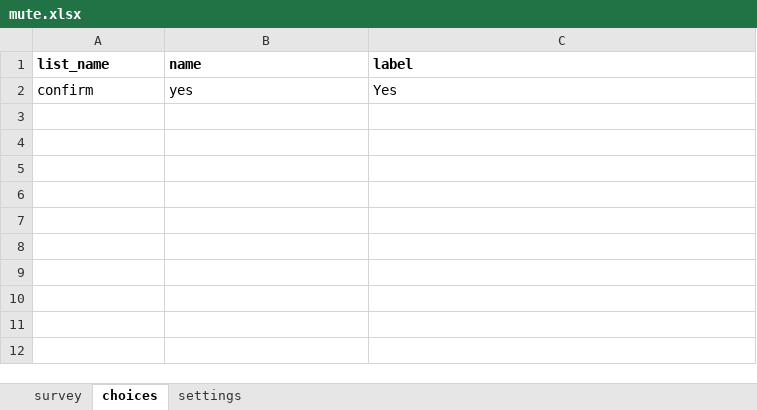
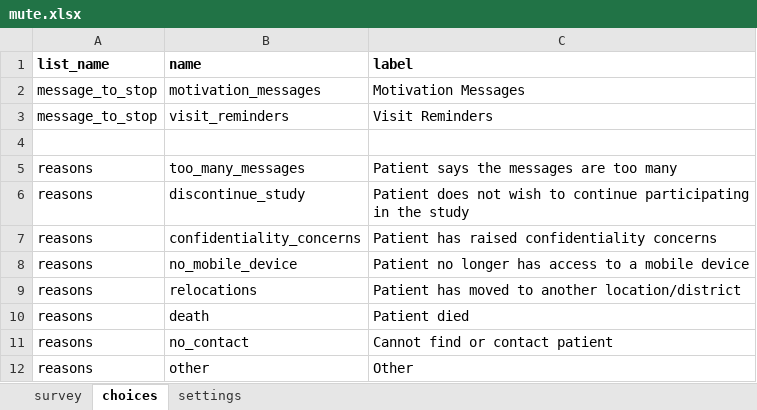
Before and after one commit to medic/cht-post-ops-app, an Excel workbook: itech-malawi/forms/app/mute.xlsx, sheet choices, drawn as a sheet; values as stored, in another font and other column widths than the file's, no borders; addresses are those after the commit; the diff names each change by its address in the sheet, - before the commit and + after, or states it on an @@ line.

Commit message:
Feat/mute-unmute request/146 (#160)
* chore: clean used forms

* feat: edit mute form

* feat: unmute form

```diff
--- a/itech-malawi/forms/app/mute.xlsx (sheet choices)
+++ b/itech-malawi/forms/app/mute.xlsx (sheet choices)
+row 2: message_to_stop | motivation_messages | Motivation Messages
+row 3: message_to_stop | visit_reminders | Visit Reminders
-row 4: confirm | yes | Yes
+row 4: (empty)
+row 5: reasons | too_many_messages | Patient says the messages are too many
+row 6: reasons | discontinue_study | Patient does not wish to continue participating in the study
+row 7: reasons | confidentiality_concerns | Patient has raised confidentiality concerns
+row 8: reasons | no_mobile_device | Patient no longer has access to a mobile device
+row 9: reasons | relocations | Patient has moved to another location/district
+row 10: reasons | death | Patient died
+row 11: reasons | no_contact | Cannot find or contact patient
+row 12: reasons | other | Other
```
Also changed, not shown: sheet survey, itech-malawi/forms/app/unmute.xlsx, 20 other files.
